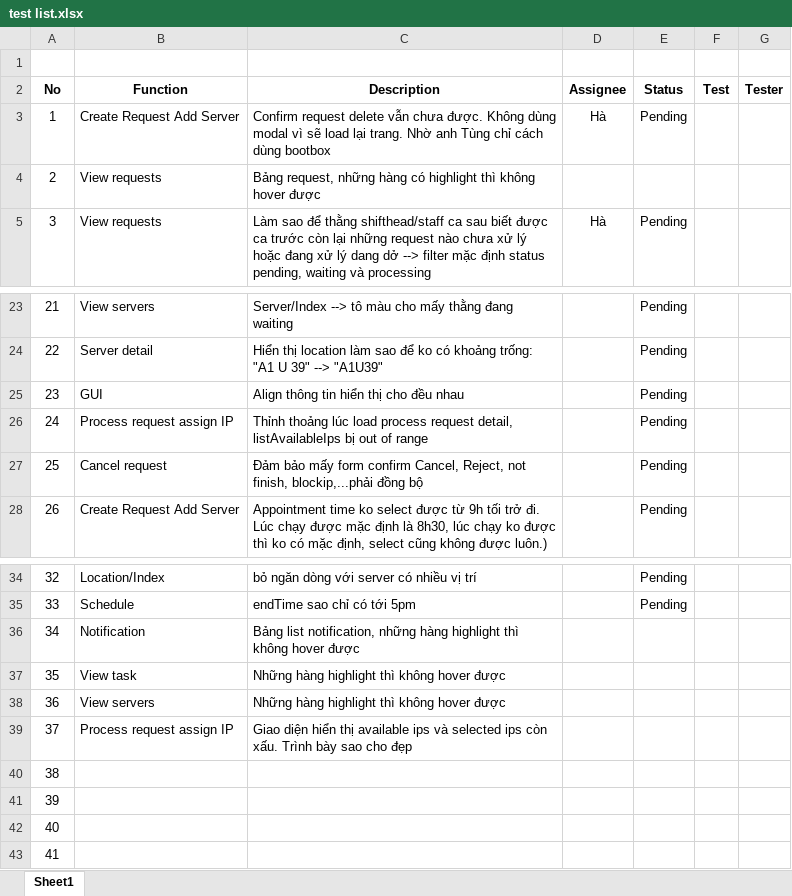
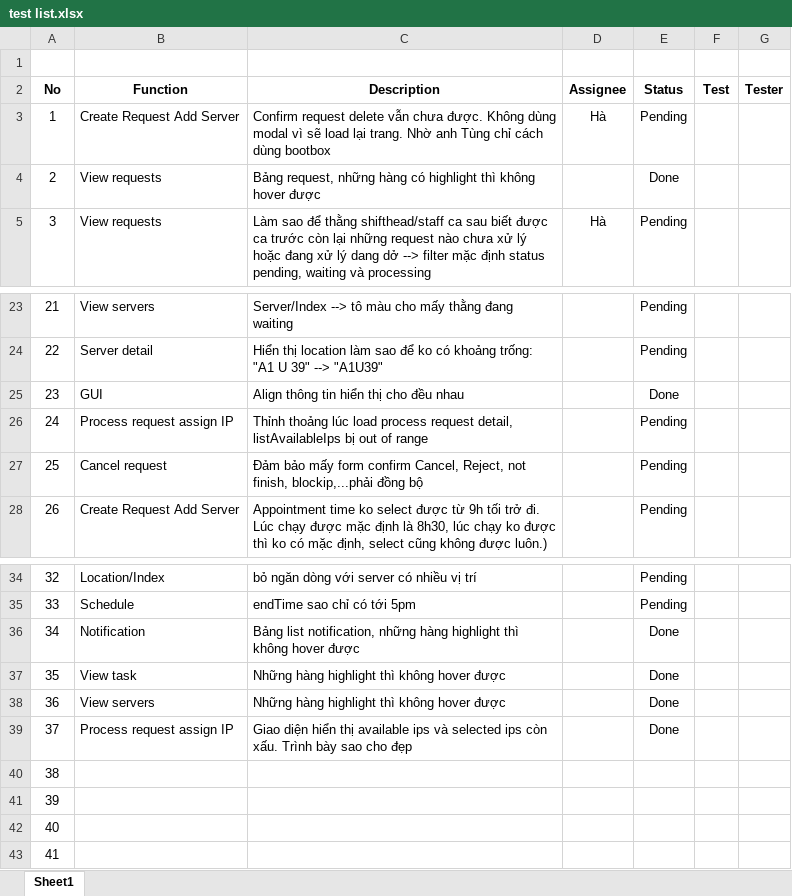
Before and after one commit to haltt051093/IMS-datacenter, an Excel workbook: test list.xlsx, sheet Sheet1, drawn as a sheet; only a part is shown, gaps mark what is left out; values as stored, in another font and other column widths than the file's, no borders; charts and pictures and table styles not drawn; the diff names each change by its address in the sheet, - before the commit and + after, or states it on an @@ line.

```diff
--- a/test list.xlsx (sheet Sheet1)
+++ b/test list.xlsx (sheet Sheet1)
-E4 (Status): (empty)
+E4 (Status): Done
-E25 (Status): Pending
+E25 (Status): Done
-E36:E39 (Status): (empty)
+E36:E39 (Status): Done
```
Also changed, not shown: 17 other files.
